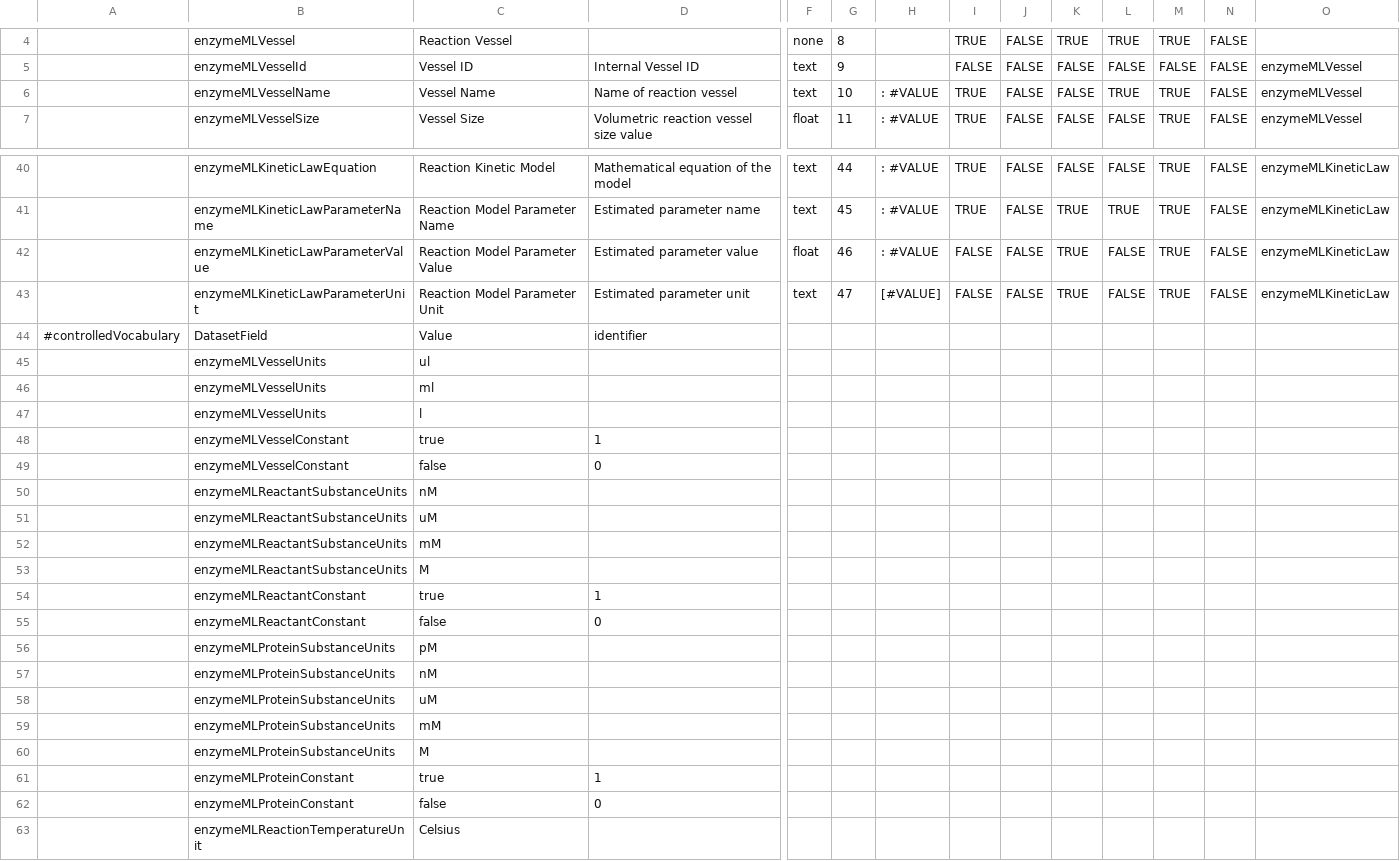
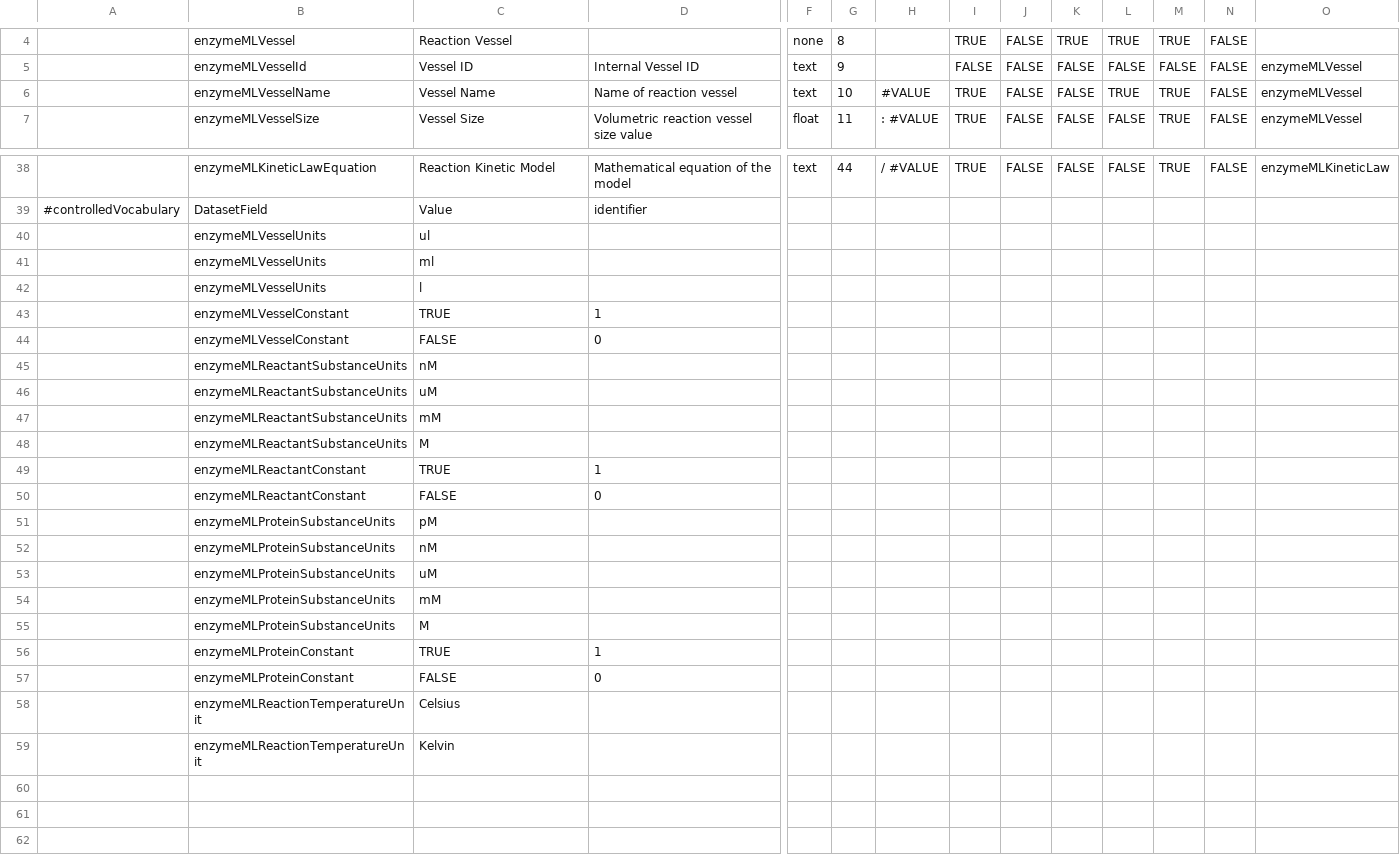
Before and after one commit to izus-fokus/darus-metadata-blocks, a TSV file: EnzymeML.tsv, drawn as a sheet; only a part is shown, gaps mark what is left out; the shorter side is filled out with more unchanged rows; removed rows and columns are numbered as before the commit, all else as after; rows hold the shown columns only; the diff covers the shown part only; the diff names each change by its address in the sheet, - before the commit and + after, or states it on an @@ line.

Commit message:
Überarbeitung EnzymeML

```diff
--- a/EnzymeML.tsv
+++ b/EnzymeML.tsv
-H6: : #VALUE
+H6: #VALUE
-H38: : #VALUE
+H38: / #VALUE
-row 41:  | enzymeMLKineticLawParameterName | Reaction Model Parameter Name | Estimated parameter name | text | 45 | : #VALUE | TRUE | FALSE | TRUE | TRUE | TRUE | FALSE | enzymeMLKineticLaw
-row 42:  | enzymeMLKineticLawParameterValue | Reaction Model Parameter Value | Estimated parameter value | float | 46 | : #VALUE | FALSE | FALSE | TRUE | FALSE | TRUE | FALSE | enzymeMLKineticLaw
-row 43:  | enzymeMLKineticLawParameterUnit | Reaction Model Parameter Unit | Estimated parameter unit | text | 47 | [#VALUE] | FALSE | FALSE | TRUE | FALSE | TRUE | FALSE | enzymeMLKineticLaw
-C43: true
+C43: TRUE
-C44: false
+C44: FALSE
-C49: true
+C49: TRUE
-C50: false
+C50: FALSE
-C56: true
+C56: TRUE
-C57: false
+C57: FALSE
```
Also changed, not shown: 2 removed rows and 18 edited cells elsewhere in this file.
